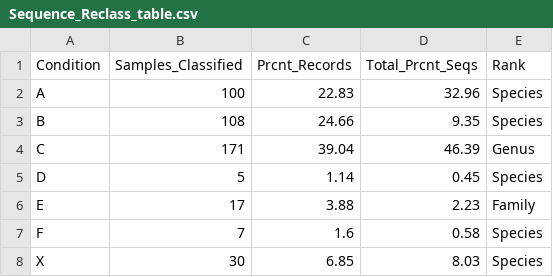
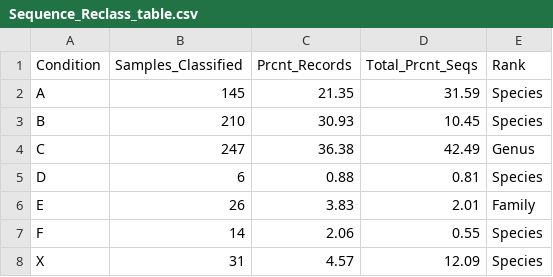
Before and after one commit to sagesteppe/ManuSCript, a CSV file: data/Sequence_Reclass_table.csv, drawn as a sheet.

```diff
--- a/data/Sequence_Reclass_table.csv
+++ b/data/Sequence_Reclass_table.csv
@@ -1,8 +1,8 @@
 "Condition","Samples_Classified","Prcnt_Records","Total_Prcnt_Seqs","Rank"
-"A",100,22.83,32.96,"Species"
-"B",108,24.66,9.35,"Species"
-"C",171,39.04,46.39,"Genus"
-"D",5,1.14,0.45,"Species"
-"E",17,3.88,2.23,"Family"
-"F",7,1.6,0.58,"Species"
-"X",30,6.85,8.03,"Species"
+"A",145,21.35,31.59,"Species"
+"B",210,30.93,10.45,"Species"
+"C",247,36.38,42.49,"Genus"
+"D",6,0.88,0.81,"Species"
+"E",26,3.83,2.01,"Family"
+"F",14,2.06,0.55,"Species"
+"X",31,4.57,12.09,"Species"
```
Also changed, not shown: data/blast_proc_reads.csv, data/morpho_pollen.csv, 13 other files.
